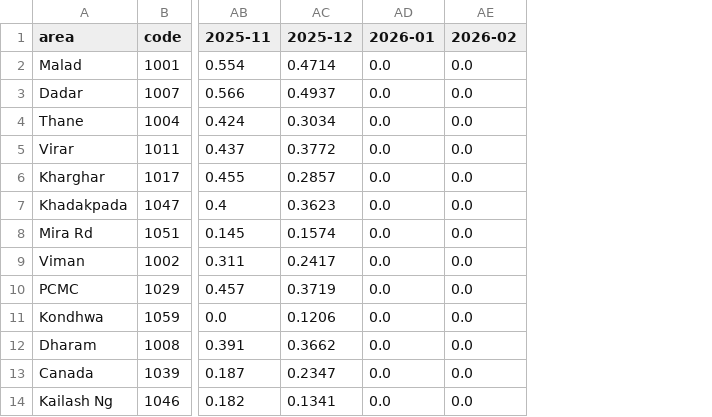
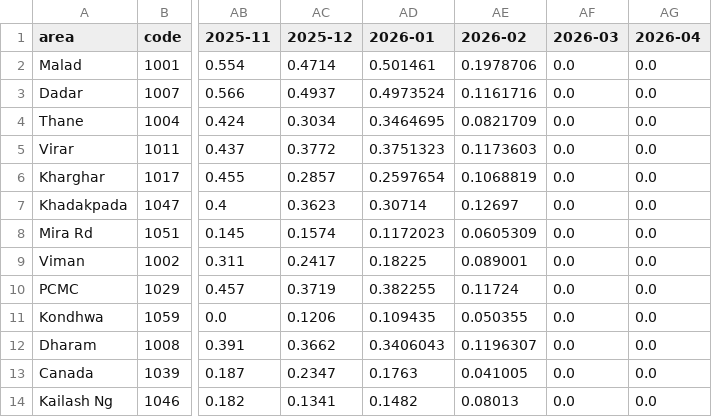
Before and after one commit to chandreshadube-del/gynoveda-market-intel, a CSV file: mis_data/clinic_sales_mtd.csv, drawn as a sheet; only a part is shown, gaps mark what is left out; addresses are those after the commit; the diff names each change by its address in the sheet, - before the commit and + after, or states it on an @@ line.

```diff
--- a/mis_data/clinic_sales_mtd.csv
+++ b/mis_data/clinic_sales_mtd.csv
+column AD (2026-01), rows 2-14: 0.501461 | 0.4973524 | 0.3464695 | 0.3751323 | 0.2597654 | 0.30714 | 0.1172023 | 0.18225 | 0.382255 | 0.109435 | 0.3406043 | 0.1763 | 0.1482
+column AE (2026-02), rows 2-14: 0.1978706 | 0.1161716 | 0.0821709 | 0.1173603 | 0.1068819 | 0.12697 | 0.0605309 | 0.089001 | 0.11724 | 0.050355 | 0.1196307 | 0.041005 | 0.08013
-AF1: 2026-01
+AF1: 2026-03
-AG1: 2026-02
+AG1: 2026-04
```
Also changed, not shown: mis_data/1cx_ramp_curve.csv, mis_data/clinic_1cx.csv, 23 other files.
